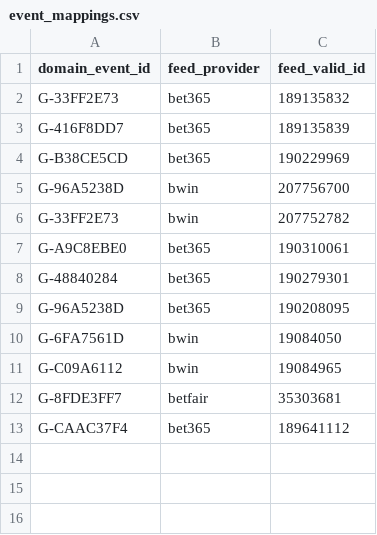
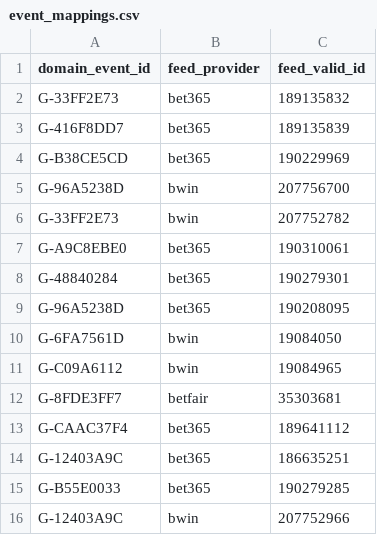
Before and after one commit to skizlin/gmap, a CSV file: backend/data/event_mappings.csv, drawn as a sheet.

```diff
--- a/backend/data/event_mappings.csv
+++ b/backend/data/event_mappings.csv
@@ -13 +13,4 @@ G-8FDE3FF7,betfair,35303681
 G-CAAC37F4,bet365,189641112
+G-12403A9C,bet365,186635251
+G-B55E0033,bet365,190279285
+G-12403A9C,bwin,207752966
```
Also changed, not shown: backend/data/domain_events.csv, backend/data/entity_feed_mappings.csv, 17 other files.
